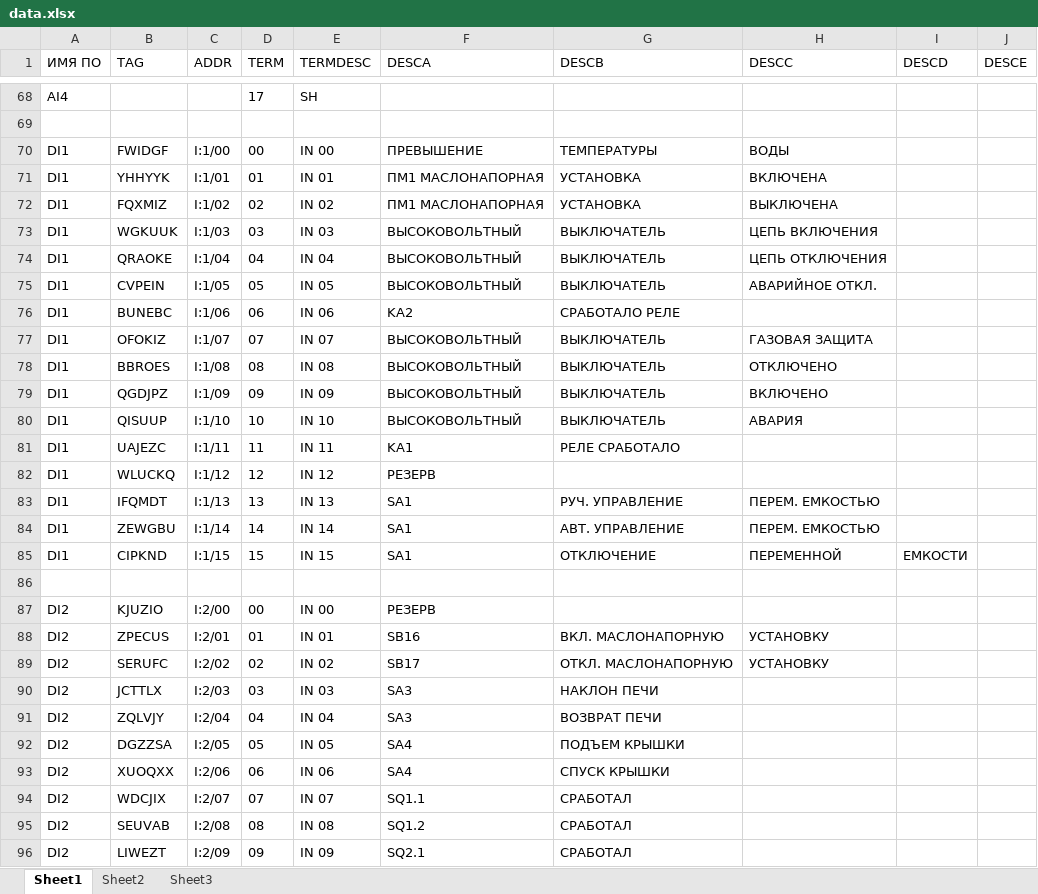
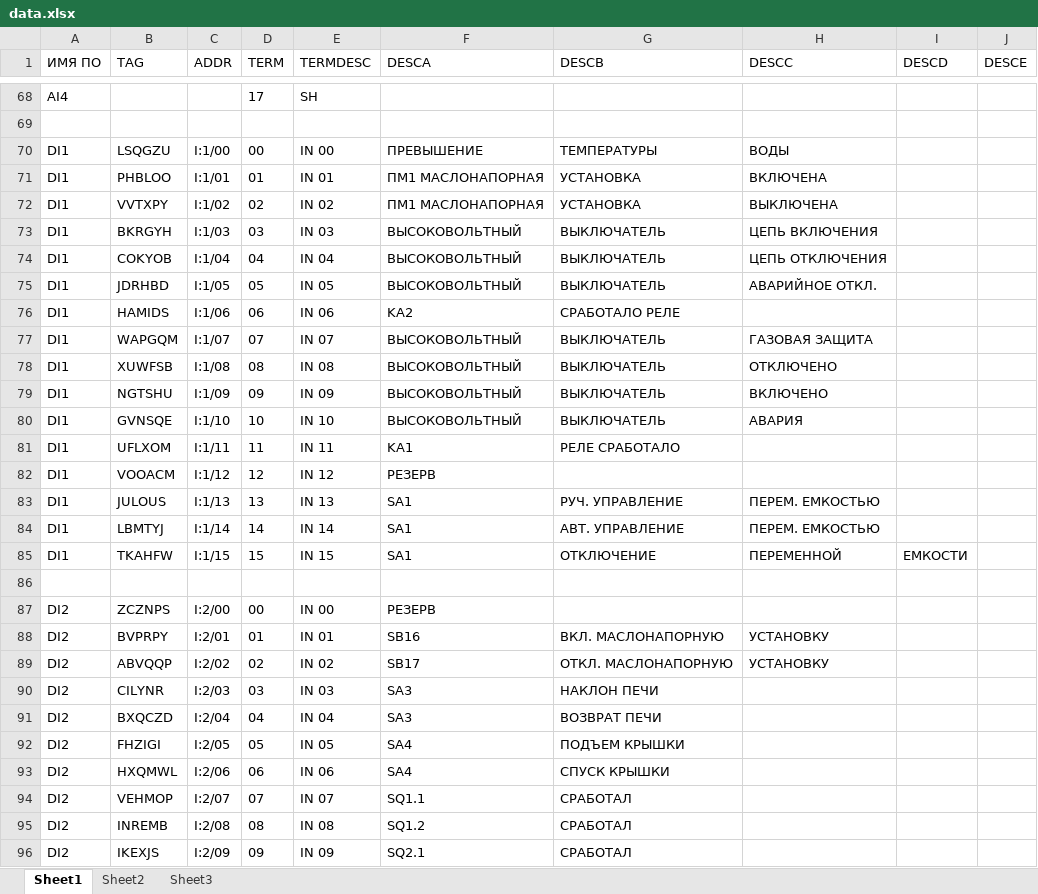
Before and after one commit to Desunovu/RSLogix_signal_processing, an Excel workbook: data.xlsx, sheet Sheet1, drawn as a sheet; only a part is shown, gaps mark what is left out; values as stored, in another font and other column widths than the file's, no borders; the diff covers the shown part only; the diff names each change by its address in the sheet, - before the commit and + after, or states it on an @@ line.

```diff
--- a/data.xlsx (sheet Sheet1)
+++ b/data.xlsx (sheet Sheet1)
-B70 (TAG): FWIDGF
+B70 (TAG): LSQGZU
-B71 (TAG): YHHYYK
+B71 (TAG): PHBLOO
-B72 (TAG): FQXMIZ
+B72 (TAG): VVTXPY
-B73 (TAG): WGKUUK
+B73 (TAG): BKRGYH
-B74 (TAG): QRAOKE
+B74 (TAG): COKYOB
-B75 (TAG): CVPEIN
+B75 (TAG): JDRHBD
-B76 (TAG): BUNEBC
+B76 (TAG): HAMIDS
-B77 (TAG): OFOKIZ
+B77 (TAG): WAPGQM
-B78 (TAG): BBROES
+B78 (TAG): XUWFSB
-B79 (TAG): QGDJPZ
+B79 (TAG): NGTSHU
-B80 (TAG): QISUUP
+B80 (TAG): GVNSQE
-B81 (TAG): UAJEZC
+B81 (TAG): UFLXOM
-B82 (TAG): WLUCKQ
+B82 (TAG): VOOACM
-B83 (TAG): IFQMDT
+B83 (TAG): JULOUS
-B84 (TAG): ZEWGBU
+B84 (TAG): LBMTYJ
-B85 (TAG): CIPKND
+B85 (TAG): TKAHFW
-B87 (TAG): KJUZIO
+B87 (TAG): ZCZNPS
-B88 (TAG): ZPECUS
+B88 (TAG): BVPRPY
-B89 (TAG): SERUFC
+B89 (TAG): ABVQQP
-B90 (TAG): JCTTLX
+B90 (TAG): CILYNR
-B91 (TAG): ZQLVJY
+B91 (TAG): BXQCZD
-B92 (TAG): DGZZSA
+B92 (TAG): FHZIGI
-B93 (TAG): XUOQXX
+B93 (TAG): HXQMWL
-B94 (TAG): WDCJIX
+B94 (TAG): VEHMOP
-B95 (TAG): SEUVAB
+B95 (TAG): INREMB
-B96 (TAG): LIWEZT
+B96 (TAG): IKEXJS
```
Also changed, not shown: 112 edited cells elsewhere in this sheet, 1 other file.
